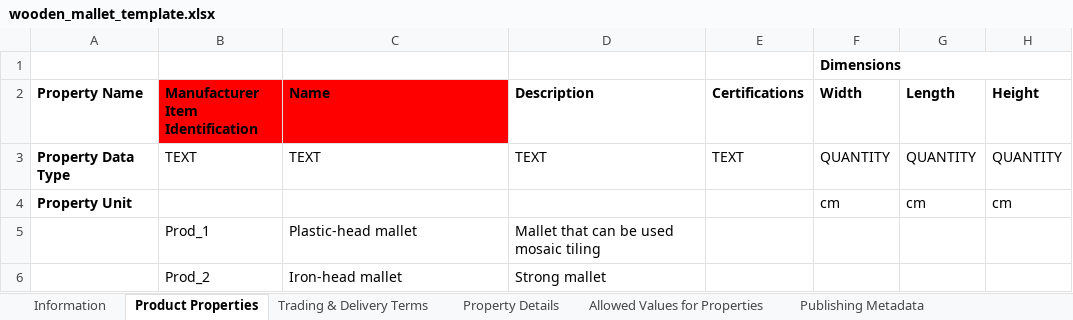
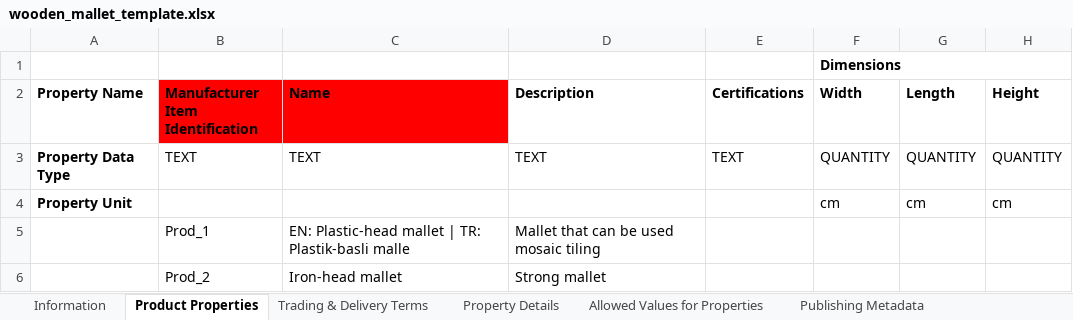
Before and after one commit to nimble-platform/catalog-service, an Excel workbook: catalogue-service-micro/src/main/resources/template/wooden_mallet_template.xlsx, sheet Product Properties, drawn as a sheet; only a part is shown; values as stored, in another font and other column widths than the file's, no borders; the diff names each change by its address in the sheet, - before the commit and + after, or states it on an @@ line.

```diff
--- a/catalogue-service-micro/src/main/resources/template/wooden_mallet_template.xlsx (sheet Product Properties)
+++ b/catalogue-service-micro/src/main/resources/template/wooden_mallet_template.xlsx (sheet Product Properties)
-C5 (Name): Plastic-head mallet
+C5 (Name): EN: Plastic-head mallet | TR: Plastik-basli malle
```
Also changed, not shown: sheet Information, sheet Publishing Metadata, 3 other files.
